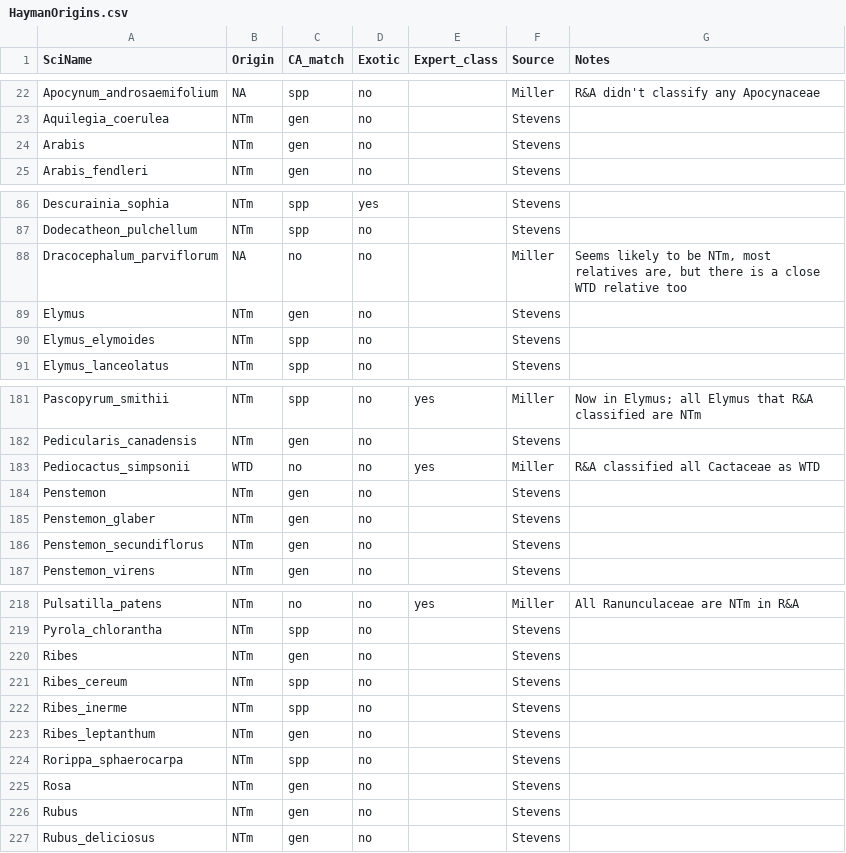
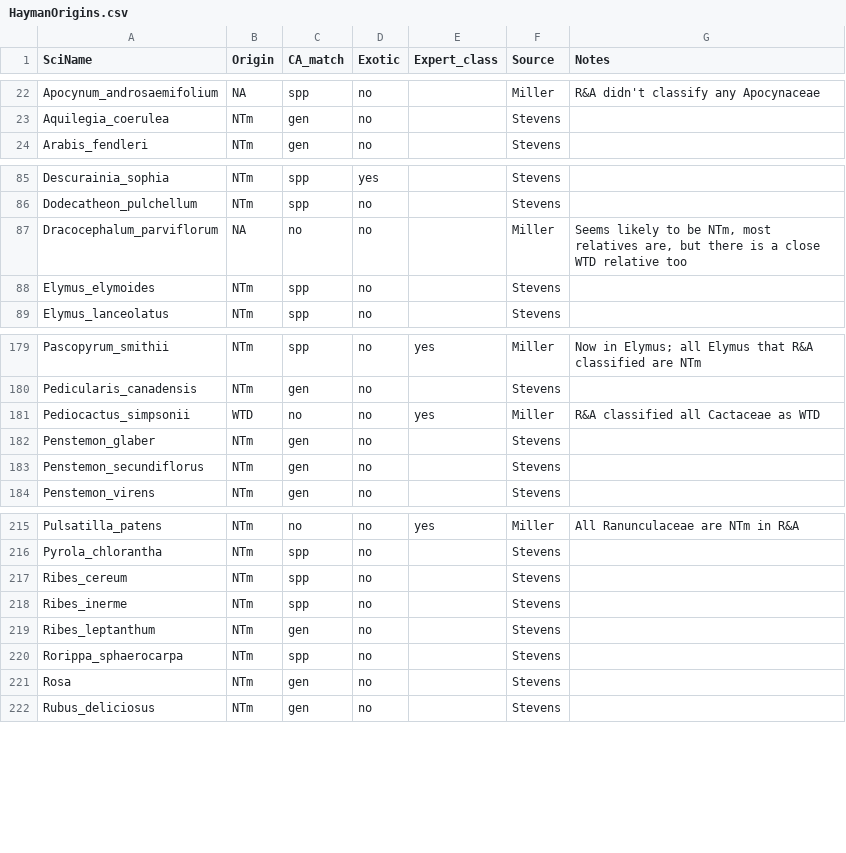
Before and after one commit to stevensjt/co_thermo, a CSV file: Data/Raw/HaymanOrigins.csv, drawn as a sheet; only a part is shown, gaps mark what is left out; the diff covers the shown part only.

Commit message:
Removed six genera that are no longer in the percent cover data due to reclassifications as individual species ("Arabis"    "Elymus"    "Penstemon" "Ribes"     "Rubus"     "Viola")

```diff
--- a/Data/Raw/HaymanOrigins.csv
+++ b/Data/Raw/HaymanOrigins.csv
@@ -23,3 +23,2 @@ Apocynum_androsaemifolium,NA,spp,no,,Miller,R&A didn't classify any Apocynaceae
 Aquilegia_coerulea,NTm,gen,no,,Stevens,
-Arabis,NTm,gen,no,,Stevens,
 Arabis_fendleri,NTm,gen,no,,Stevens,
@@ -88,3 +87,2 @@ Dodecatheon_pulchellum,NTm,spp,no,,Stevens,
 Dracocephalum_parviflorum,NA,no,no,,Miller,"Seems likely to be NTm, most relatives are, but there is a close WTD relative too"
-Elymus,NTm,gen,no,,Stevens,
 Elymus_elymoides,NTm,spp,no,,Stevens,
@@ -183,3 +181,2 @@ Pedicularis_canadensis,NTm,gen,no,,Stevens,
 Pediocactus_simpsonii,WTD,no,no,yes,Miller,R&A classified all Cactaceae as WTD
-Penstemon,NTm,gen,no,,Stevens,
 Penstemon_glaber,NTm,gen,no,,Stevens,
@@ -219,3 +216,2 @@ Pulsatilla_patens,NTm,no,no,yes,Miller,All Ranunculaceae are NTm in R&A
 Pyrola_chlorantha,NTm,spp,no,,Stevens,
-Ribes,NTm,gen,no,,Stevens,
 Ribes_cereum,NTm,spp,no,,Stevens,
@@ -225,3 +221,2 @@ Rorippa_sphaerocarpa,NTm,spp,no,,Stevens,
 Rosa,NTm,gen,no,,Stevens,
-Rubus,NTm,gen,no,,Stevens,
 Rubus_deliciosus,NTm,gen,no,,Stevens,
```
Also changed, not shown: 1 removed row elsewhere in this file.
